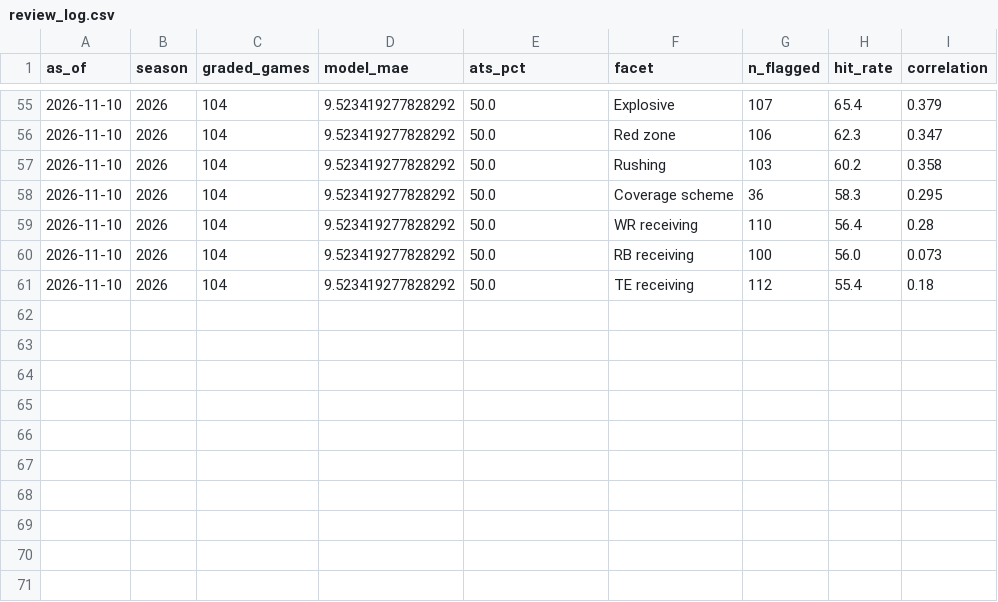
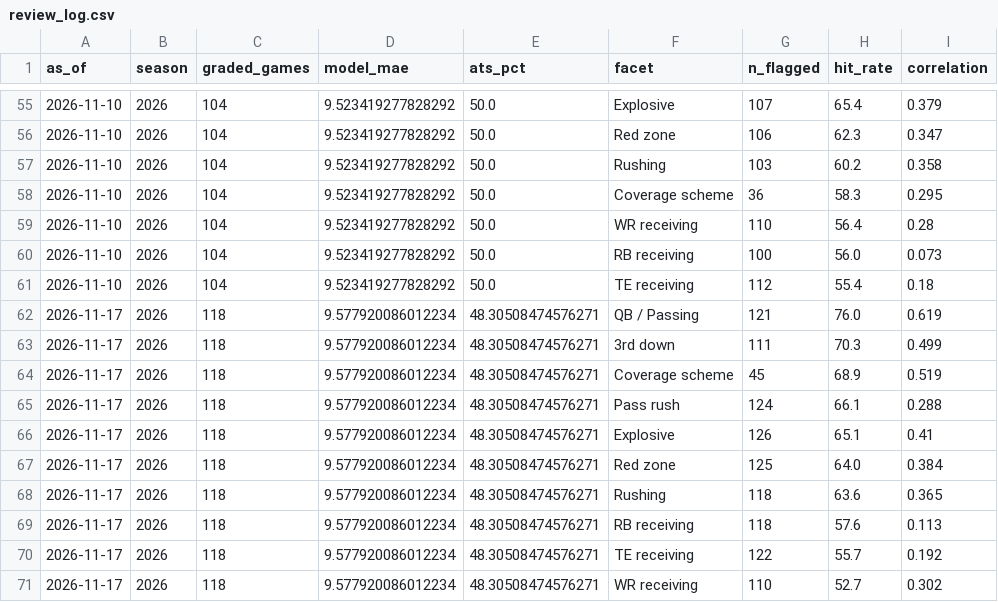
Before and after one commit to drewjhutch-ai/NFL-Model, a CSV file: review_log.csv, drawn as a sheet; only a part is shown, gaps mark what is left out; the diff names each change by its address in the sheet, - before the commit and + after, or states it on an @@ line.

```diff
--- a/review_log.csv
+++ b/review_log.csv
+row 62: 2026-11-17 | 2026 | 118 | 9.577920086012234 | 48.30508474576271 | QB / Passing | 121 | 76.0 | 0.619
+row 63: 2026-11-17 | 2026 | 118 | 9.577920086012234 | 48.30508474576271 | 3rd down | 111 | 70.3 | 0.499
+row 64: 2026-11-17 | 2026 | 118 | 9.577920086012234 | 48.30508474576271 | Coverage scheme | 45 | 68.9 | 0.519
+row 65: 2026-11-17 | 2026 | 118 | 9.577920086012234 | 48.30508474576271 | Pass rush | 124 | 66.1 | 0.288
+row 66: 2026-11-17 | 2026 | 118 | 9.577920086012234 | 48.30508474576271 | Explosive | 126 | 65.1 | 0.41
+row 67: 2026-11-17 | 2026 | 118 | 9.577920086012234 | 48.30508474576271 | Red zone | 125 | 64.0 | 0.384
+row 68: 2026-11-17 | 2026 | 118 | 9.577920086012234 | 48.30508474576271 | Rushing | 118 | 63.6 | 0.365
+row 69: 2026-11-17 | 2026 | 118 | 9.577920086012234 | 48.30508474576271 | RB receiving | 118 | 57.6 | 0.113
+row 70: 2026-11-17 | 2026 | 118 | 9.577920086012234 | 48.30508474576271 | TE receiving | 122 | 55.7 | 0.192
+row 71: 2026-11-17 | 2026 | 118 | 9.577920086012234 | 48.30508474576271 | WR receiving | 110 | 52.7 | 0.302
```
Also changed, not shown: history/proj_history_2026.csv, history/prop_projections_2026.csv, 18 other files.
